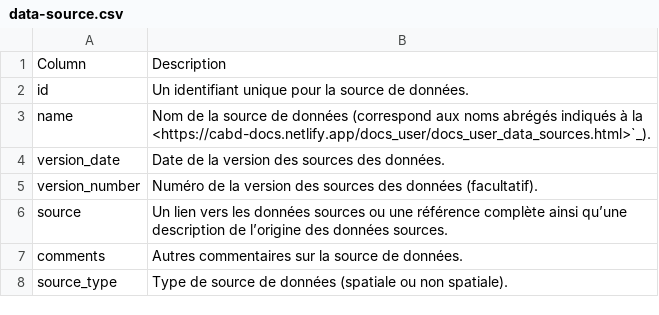
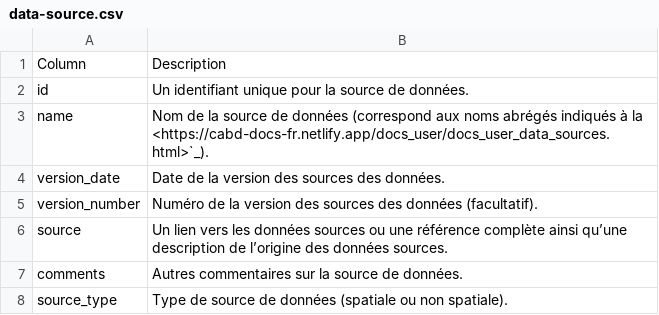
Before and after one commit to Canadian-Wildlife-Federation/Documentation_fr, a CSV file: docs/source/docs_tech/tbl/data-source.csv, drawn as a sheet.

```diff
--- a/docs/source/docs_tech/tbl/data-source.csv
+++ b/docs/source/docs_tech/tbl/data-source.csv
@@ -2,3 +2,3 @@
 id,Un identifiant unique pour la source de données.
-name,Nom de la source de données (correspond aux noms abrégés indiqués à la <https://cabd-docs.netlify.app/docs_user/docs_user_data_sources.html>`_).
+name,Nom de la source de données (correspond aux noms abrégés indiqués à la <https://cabd-docs-fr.netlify.app/docs_user/docs_user_data_sources.html>`_).
 version_date,Date de la version des sources des données.
```
Also changed, not shown: docs/source/docs_user/tbl/data-releases.csv, 6 other files.
